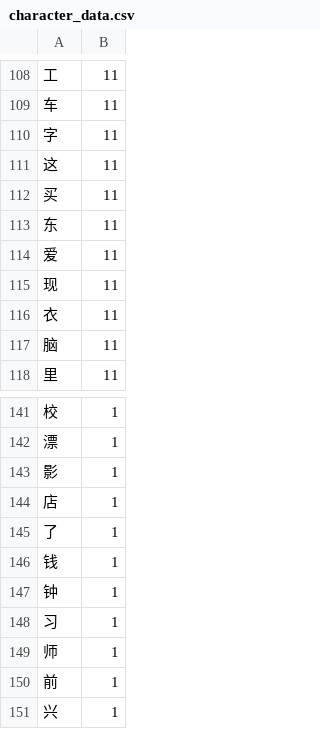
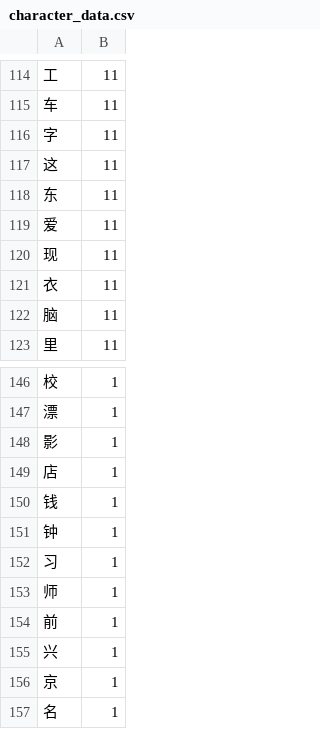
Before and after one commit to ZeroRelevance/HanziTrainer, a CSV file: user_data/character_data.csv, drawn as a sheet; only a part is shown, gaps mark what is left out; the shorter side is filled out with more unchanged rows; the diff covers the shown part only.

```diff
--- a/user_data/character_data.csv
+++ b/user_data/character_data.csv
@@ -111,3 +117,2 @@
 这,11
-买,11
 东,11
@@ -144,3 +149,2 @@
 店,1
-了,1
 钱,1
```
Also changed, not shown: 13 added rows, 11 removed rows and 2 edited cells elsewhere in this file, 10 other files.
